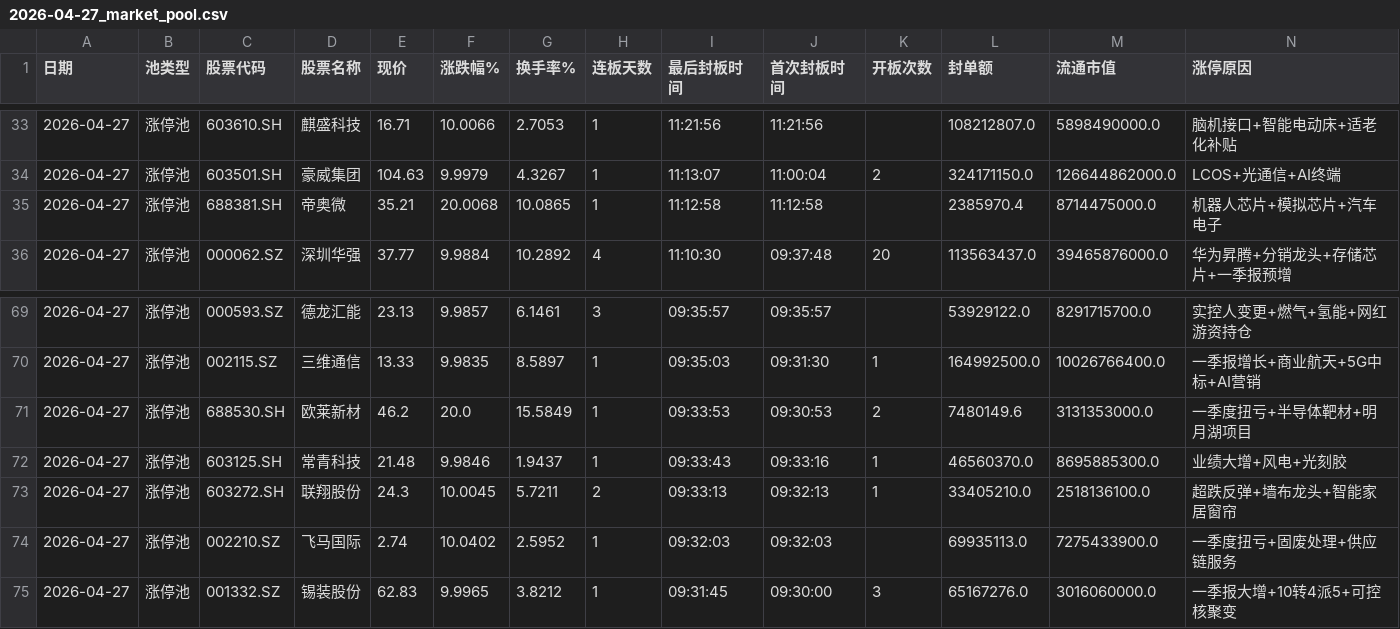
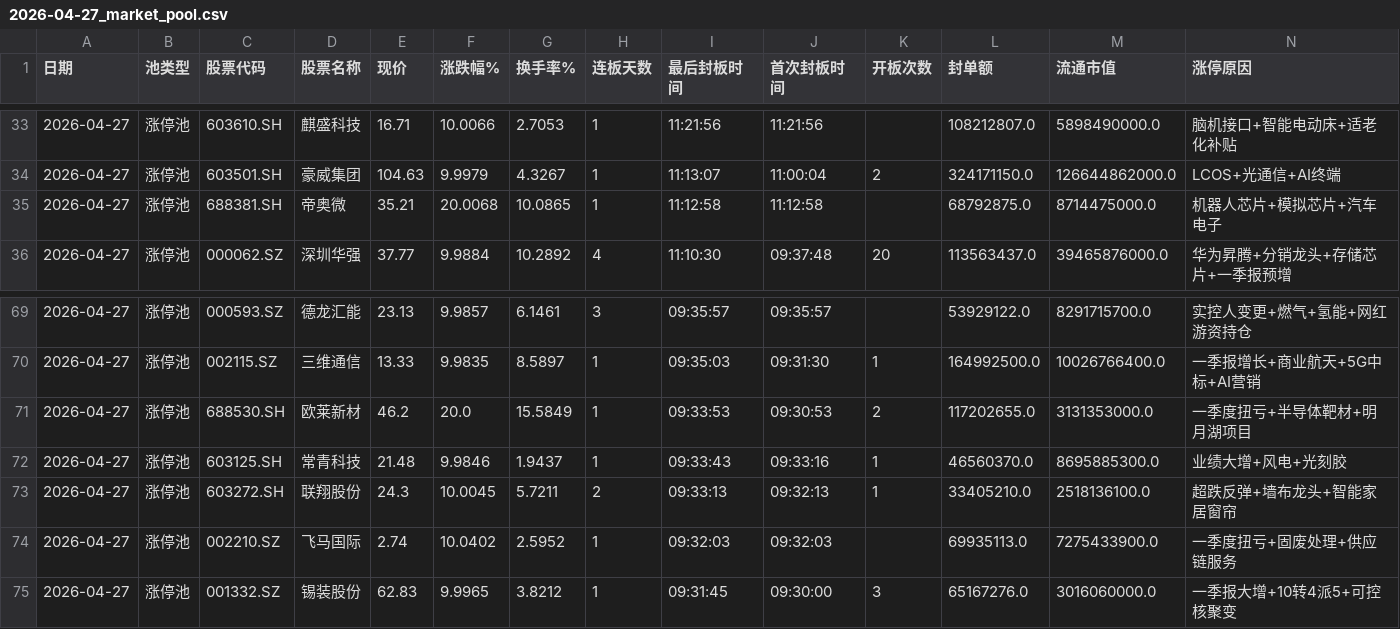
Before and after one commit to z562261070/Cailianpress-Feishu-Bot, a CSV file: output/date/2026-04-27_market_pool.csv, drawn as a sheet; only a part is shown, gaps mark what is left out; the diff covers the shown part only.

```diff
--- a/output/date/2026-04-27_market_pool.csv
+++ b/output/date/2026-04-27_market_pool.csv
@@ -34,3 +34,3 @@
 2026-04-27,涨停池,603501.SH,豪威集团,104.63,9.9979,4.3267,1,11:13:07,11:00:04,2,324171150.0,126644862000.0,LCOS+光通信+AI终端
-2026-04-27,涨停池,688381.SH,帝奥微,35.21,20.0068,10.0865,1,11:12:58,11:12:58,,2385970.4,8714475000.0,机器人芯片+模拟芯片+汽车电子
+2026-04-27,涨停池,688381.SH,帝奥微,35.21,20.0068,10.0865,1,11:12:58,11:12:58,,68792875.0,8714475000.0,机器人芯片+模拟芯片+汽车电子
 2026-04-27,涨停池,000062.SZ,深圳华强,37.77,9.9884,10.2892,4,11:10:30,09:37:48,20,113563437.0,39465876000.0,华为昇腾+分销龙头+存储芯片+一季报预增
@@ -70,3 +70,3 @@
 2026-04-27,涨停池,002115.SZ,三维通信,13.33,9.9835,8.5897,1,09:35:03,09:31:30,1,164992500.0,10026766400.0,一季报增长+商业航天+5G中标+AI营销
-2026-04-27,涨停池,688530.SH,欧莱新材,46.2,20.0,15.5849,1,09:33:53,09:30:53,2,7480149.6,3131353000.0,一季度扭亏+半导体靶材+明月湖项目
+2026-04-27,涨停池,688530.SH,欧莱新材,46.2,20.0,15.5849,1,09:33:53,09:30:53,2,117202655.0,3131353000.0,一季度扭亏+半导体靶材+明月湖项目
 2026-04-27,涨停池,603125.SH,常青科技,21.48,9.9846,1.9437,1,09:33:43,09:33:16,1,46560370.0,8695885300.0,业绩大增+风电+光刻胶
```
Also changed, not shown: 10 edited cells elsewhere in this file, output/date/5day/recent_5days_market_pool.csv, 7 other files.
